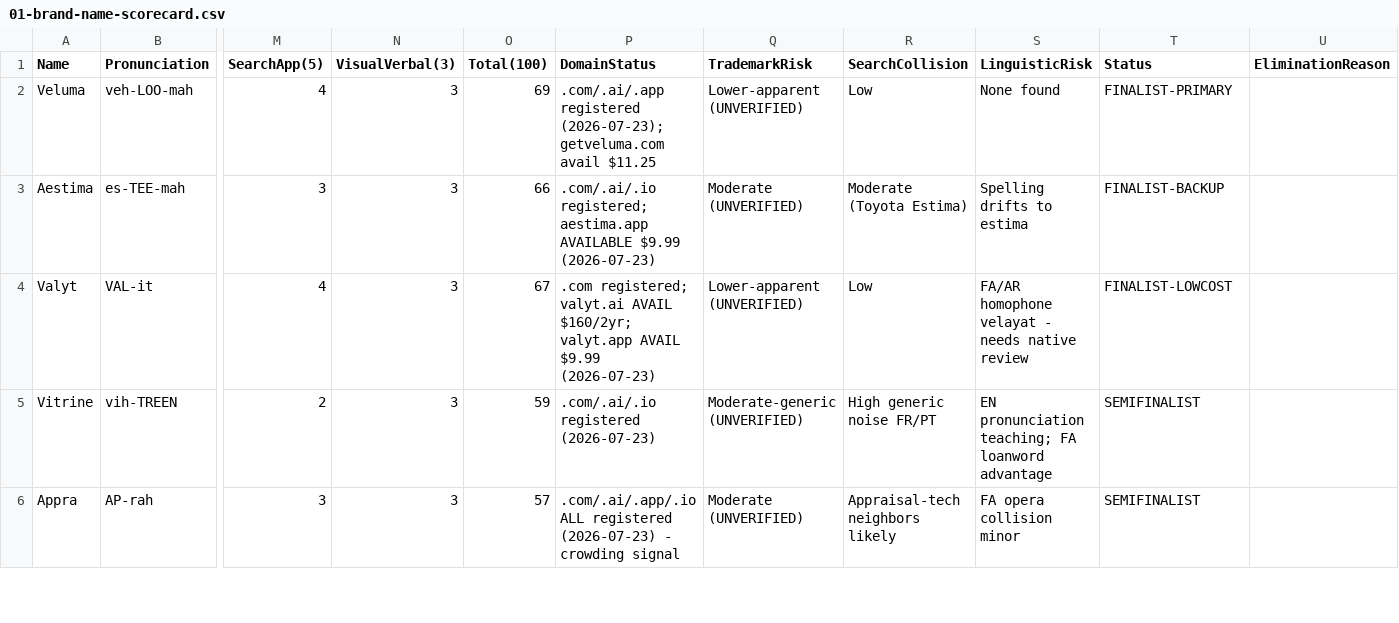
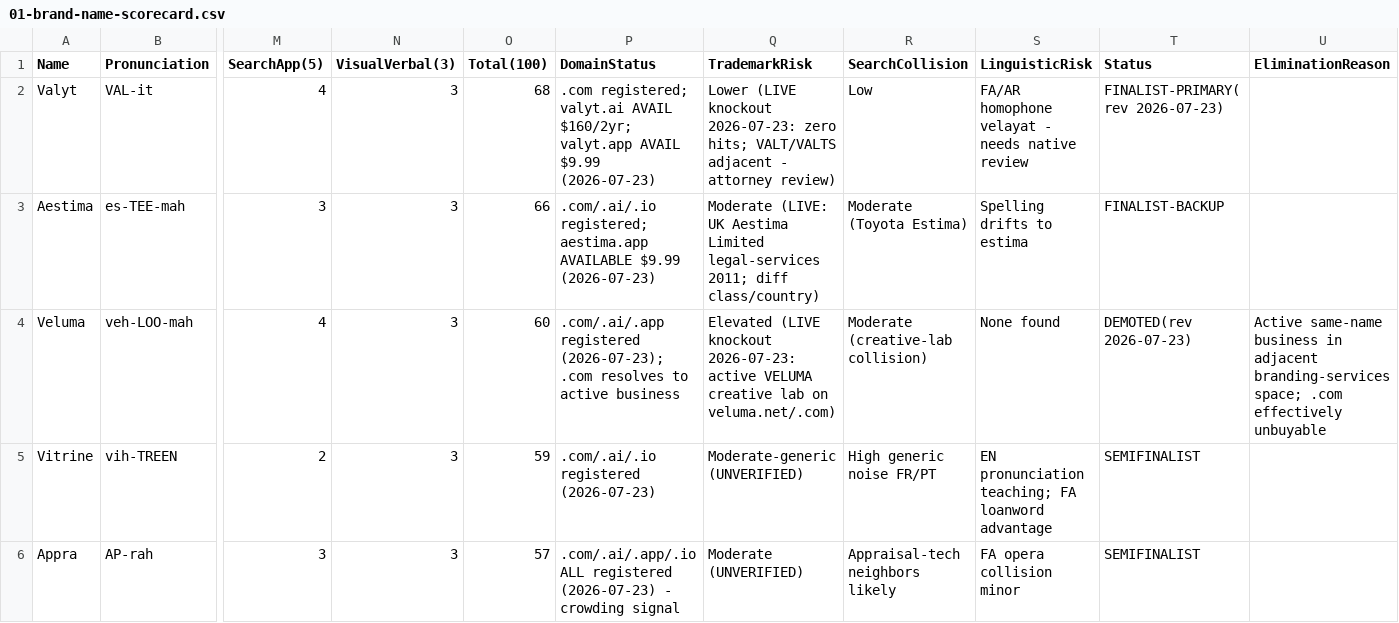
Before and after one commit to Neshat2023/lovejan-owner-console, a CSV file: rugsnap/docs/strategy/01-brand-name-scorecard.csv, drawn as a sheet; only a part is shown, gaps mark what is left out; removed rows and columns are numbered as before the commit, all else as after; rows hold the shown columns only; the diff names each change by its address in the sheet, - before the commit and + after, or states it on an @@ line.

```diff
--- a/rugsnap/docs/strategy/01-brand-name-scorecard.csv
+++ b/rugsnap/docs/strategy/01-brand-name-scorecard.csv
-row 2: Veluma | veh-LOO-mah | 4 | 3 | 69 | .com/.ai/.app registered (2026-07-23); getveluma.com avail $11.25 | Lower-apparent (UNVERIFIED) | Low | None found | FINALIST-PRIMARY
+row 2: Valyt | VAL-it | 4 | 3 | 68 | .com registered; valyt.ai AVAIL $160/2yr; valyt.app AVAIL $9.99 (2026-07-23) | Lower (LIVE knockout 2026-07-23: zero hits; VALT/VALTS adjacent - attorney review) | Low | FA/AR homophone velayat - needs native review | FINALIST-PRIMARY(rev 2026-07-23)
-Q3 (TrademarkRisk): Moderate (UNVERIFIED)
+Q3 (TrademarkRisk): Moderate (LIVE: UK Aestima Limited legal-services 2011; diff class/country)
-row 4: Valyt | VAL-it | 4 | 3 | 67 | .com registered; valyt.ai AVAIL $160/2yr; valyt.app AVAIL $9.99 (2026-07-23) | Lower-apparent (UNVERIFIED) | Low | FA/AR homophone velayat - needs native review | FINALIST-LOWCOST
+row 4: Veluma | veh-LOO-mah | 4 | 3 | 60 | .com/.ai/.app registered (2026-07-23); .com resolves to active business | Elevated (LIVE knockout 2026-07-23: active VELUMA creative lab on veluma.net/.com) | Moderate (creative-lab collision) | None found | DEMOTED(rev 2026-07-23) | Active same-name business in adjacent branding-services space; .com effectively unbuyable
```
Also changed, not shown: 3 other files.
